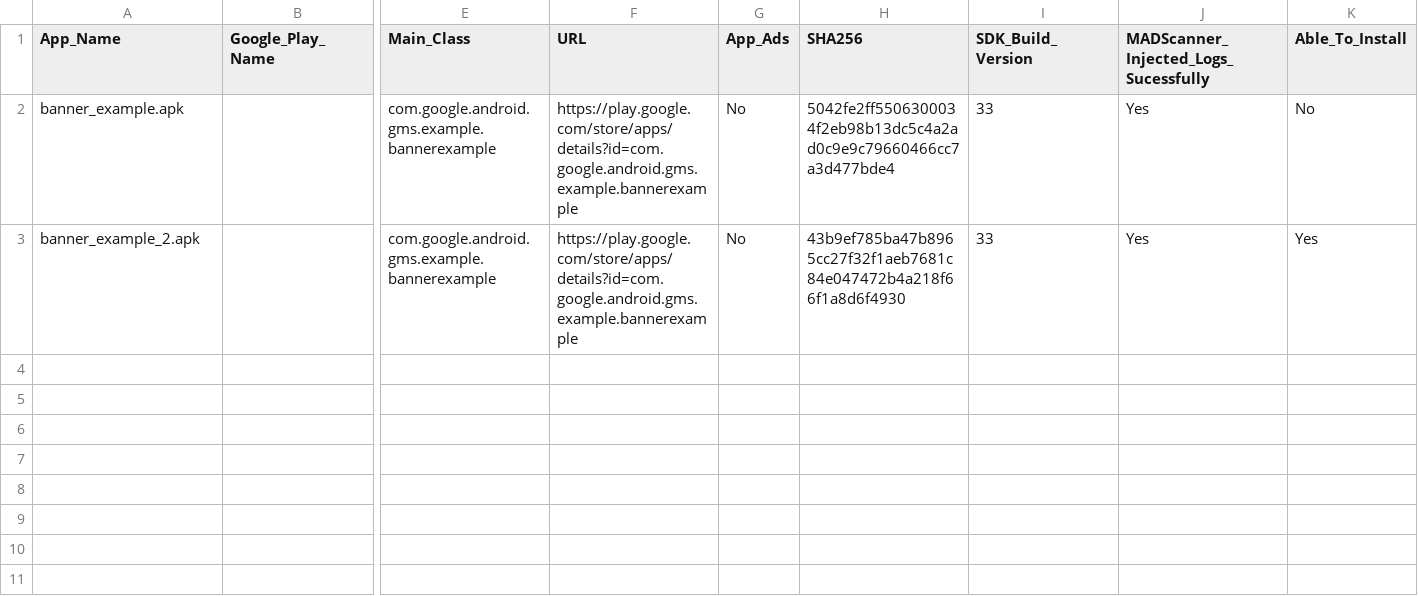
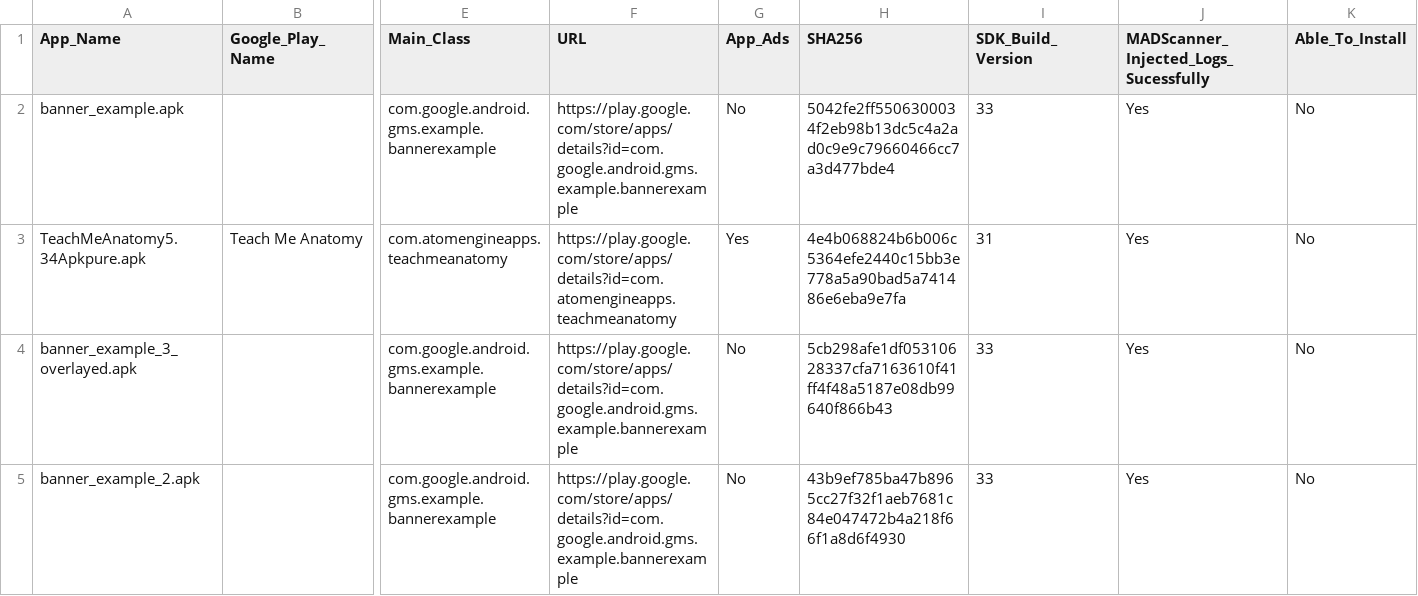
Before and after one commit to anonymousgroundhog/MADScannerFinalGoldV2, a CSV file: Data/App_Category_Details2.csv, drawn as a sheet; only a part is shown, gaps mark what is left out; addresses are those after the commit; rows hold the shown columns only; the diff names each change by its address in the sheet, - before the commit and + after, or states it on an @@ line.

```diff
--- a/Data/App_Category_Details2.csv
+++ b/Data/App_Category_Details2.csv
+row 3: TeachMeAnatomy5.34Apkpure.apk | Teach Me Anatomy | com.atomengineapps.teachmeanatomy | https://play.google.com/store/apps/details?id=com.atomengineapps.teachmeanatomy | Yes | 4e4b068824b6b006c5364efe2440c15bb3e778a5a90bad5a741486e6eba9e7fa | 31 | Yes | No
+row 4: banner_example_3_overlayed.apk |  | com.google.android.gms.example.bannerexample | https://play.google.com/store/apps/details?id=com.google.android.gms.example.bannerexample | No | 5cb298afe1df05310628337cfa7163610f41ff4f48a5187e08db99640f866b43 | 33 | Yes | No
-K5 (Able_To_Install): Yes
+K5 (Able_To_Install): No
```
Also changed, not shown: APK/Valid_APK_Files_To_Test/testing.csv, Data/App_Category_Details.csv, 6 other files.
